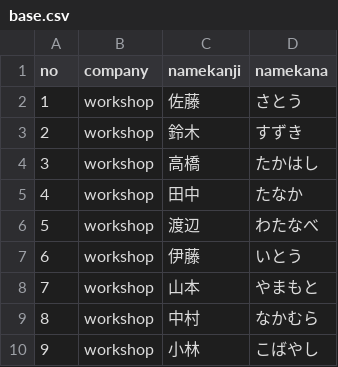
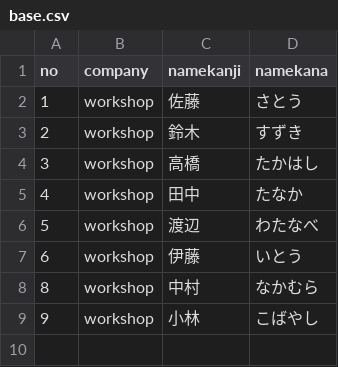
Before and after one commit to nakamura-yohei-fixer/Workshop.Github, a CSV file: workshop/base.csv, drawn as a sheet.

```diff
--- a/workshop/base.csv
+++ b/workshop/base.csv
@@ -7,3 +7,2 @@ no,company,namekanji,namekana,
 6,workshop,伊藤,いとう,
-7,workshop,山本,やまもと,
 8,workshop,中村,なかむら,
```
Also changed, not shown: 1 other file.
